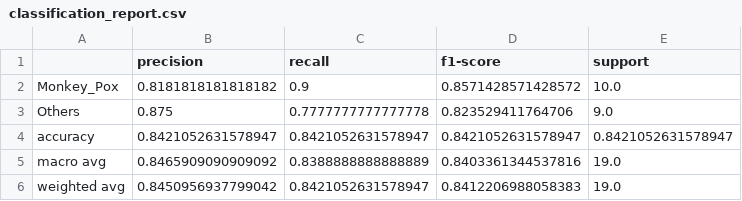
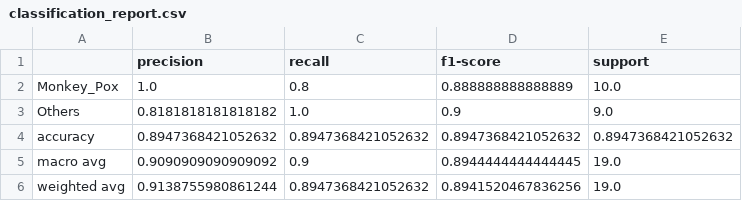
Before and after one commit to atlan-antillia/EfficientNet-MonkeyPox, a CSV file: projects/MonkeyPox/evaluation/classification_report.csv, drawn as a sheet.

```diff
--- a/projects/MonkeyPox/evaluation/classification_report.csv
+++ b/projects/MonkeyPox/evaluation/classification_report.csv
@@ -1,6 +1,6 @@
 ,precision,recall,f1-score,support
-Monkey_Pox,0.8181818181818182,0.9,0.8571428571428572,10.0
-Others,0.875,0.7777777777777778,0.823529411764706,9.0
-accuracy,0.8421052631578947,0.8421052631578947,0.8421052631578947,0.8421052631578947
-macro avg,0.8465909090909092,0.8388888888888889,0.8403361344537816,19.0
-weighted avg,0.8450956937799042,0.8421052631578947,0.8412206988058383,19.0
+Monkey_Pox,1.0,0.8,0.888888888888889,10.0
+Others,0.8181818181818182,1.0,0.9,9.0
+accuracy,0.8947368421052632,0.8947368421052632,0.8947368421052632,0.8947368421052632
+macro avg,0.9090909090909092,0.9,0.8944444444444445,19.0
+weighted avg,0.9138755980861244,0.8947368421052632,0.8941520467836256,19.0
```
Also changed, not shown: projects/MonkeyPox/eval/train_accuracies.csv, projects/MonkeyPox/eval/train_losses.csv, 28 other files.
